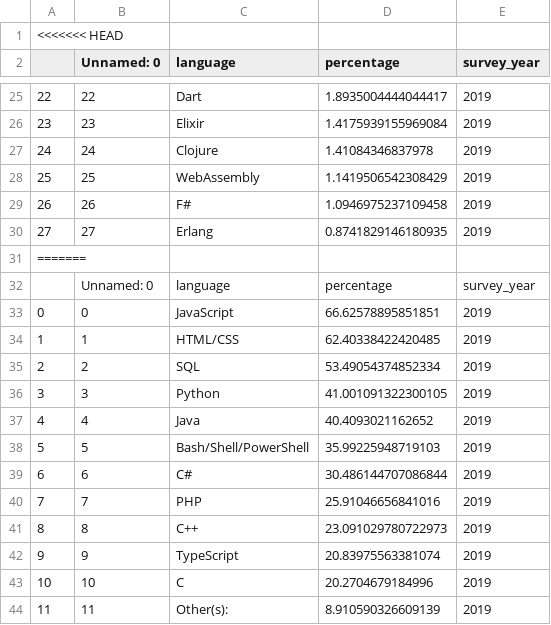
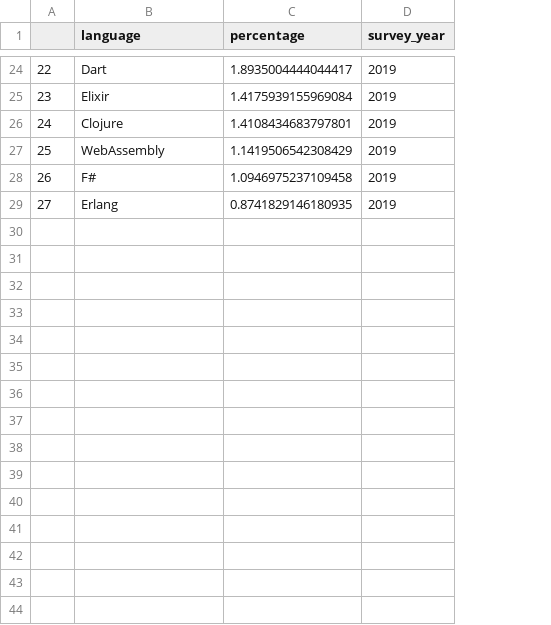
Before and after one commit to nblaul/project-2, a CSV file: clean_data/language_percent_2019.csv, drawn as a sheet; only a part is shown, gaps mark what is left out; removed rows and columns are numbered as before the commit, all else as after; the diff covers the shown part only; the diff names each change by its address in the sheet, - before the commit and + after, or states it on an @@ line.

```diff
--- a/clean_data/language_percent_2019.csv
+++ b/clean_data/language_percent_2019.csv
-column B (Unnamed: 0), rows 25-30: 22 | 23 | 24 | 25 | 26 | 27
-row 1: <<<<<<< HEAD
-C26 (percentage): 1.41084346837978
+C26 (percentage): 1.4108434683797801
-row 31: =======
-row 32:  | Unnamed: 0 | language | percentage | survey_year
-row 33: 0 | 0 | JavaScript | 66.62578895851851 | 2019
-row 34: 1 | 1 | HTML/CSS | 62.40338422420485 | 2019
-row 35: 2 | 2 | SQL | 53.49054374852334 | 2019
-row 36: 3 | 3 | Python | 41.001091322300105 | 2019
-row 37: 4 | 4 | Java | 40.4093021162652 | 2019
-row 38: 5 | 5 | Bash/Shell/PowerShell | 35.99225948719103 | 2019
-row 39: 6 | 6 | C# | 30.486144707086844 | 2019
-row 40: 7 | 7 | PHP | 25.91046656841016 | 2019
-row 41: 8 | 8 | C++ | 23.091029780722973 | 2019
-row 42: 9 | 9 | TypeScript | 20.83975563381074 | 2019
-row 43: 10 | 10 | C | 20.2704679184996 | 2019
-row 44: 11 | 11 | Other(s): | 8.910590326609139 | 2019
```
Also changed, not shown: 17 removed rows and 2 edited cells elsewhere in this file, clean_data/2018_avg_salary_by_language.csv, clean_data/2021_avg_salary_by_language.csv, 7 other files.
